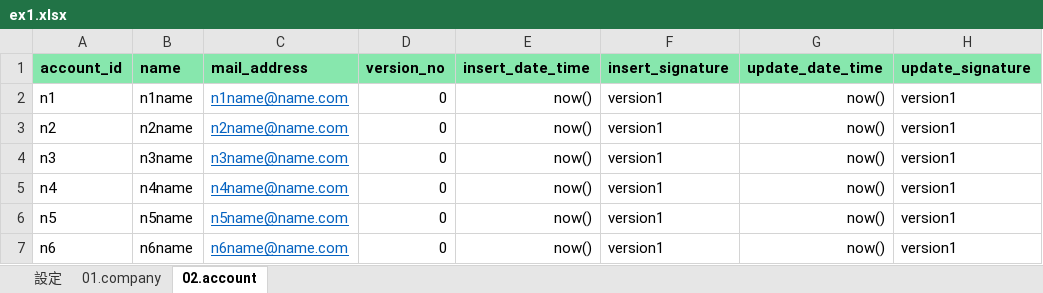
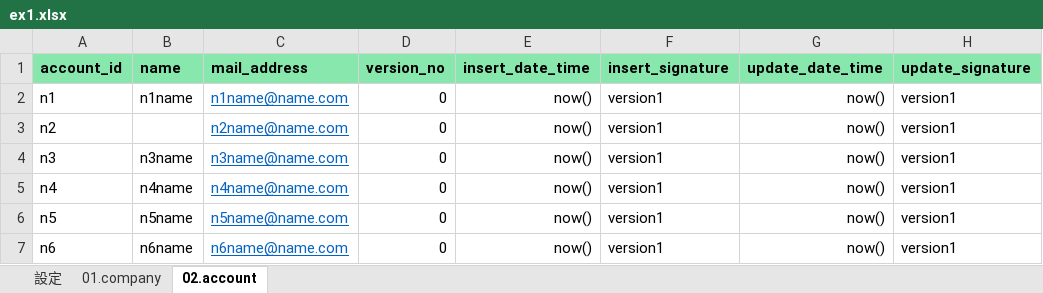
Before and after one commit to gaku3601/auto-generate-sql, an Excel workbook: example/ex1.xlsx, sheet 02.account, drawn as a sheet; values as stored, in another font and other column widths than the file's, no borders; the diff names each change by its address in the sheet, - before the commit and + after, or states it on an @@ line.

```diff
--- a/example/ex1.xlsx (sheet 02.account)
+++ b/example/ex1.xlsx (sheet 02.account)
-B3 (name): n2name
+B3 (name): (empty)
```
Also changed, not shown: 2 other files.
